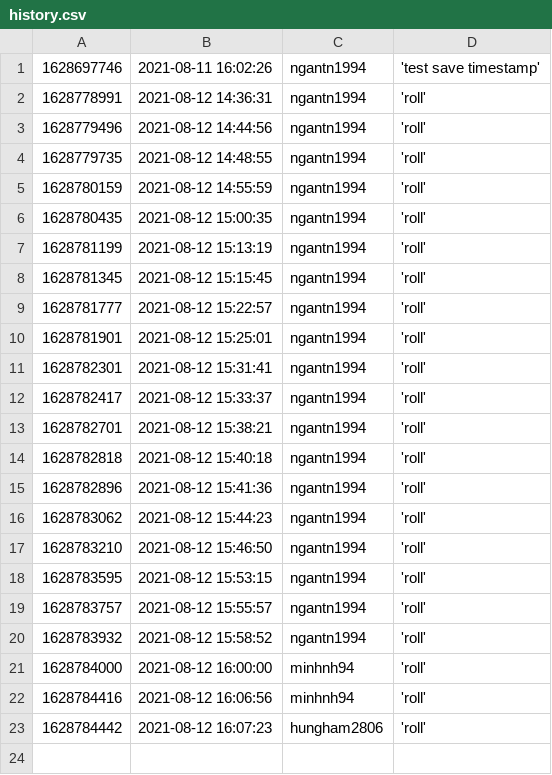
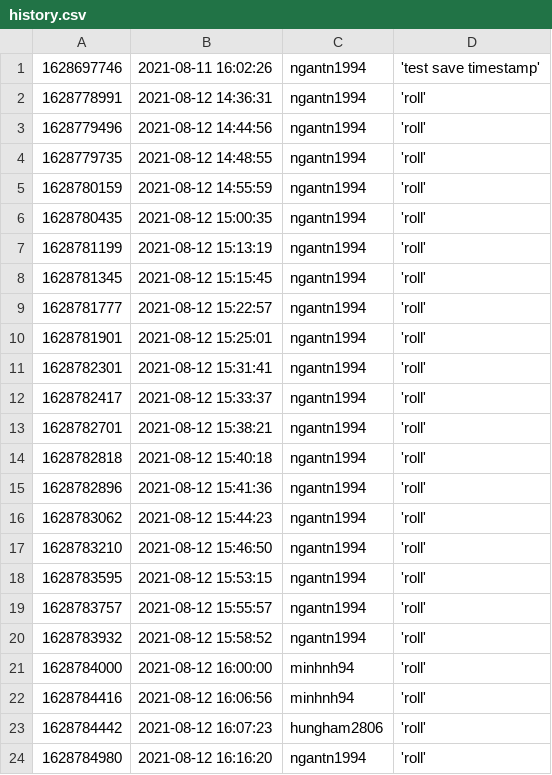
Before and after one commit to ngantn1994/ngantn1994, a CSV file: action/history.csv, drawn as a sheet.

```diff
--- a/action/history.csv
+++ b/action/history.csv
@@ -23 +23,2 @@
 1628784442,2021-08-12 16:07:23,hungham2806,'roll'
+1628784980,2021-08-12 16:16:20,ngantn1994,'roll'
```
Also changed, not shown: 1 other file.
